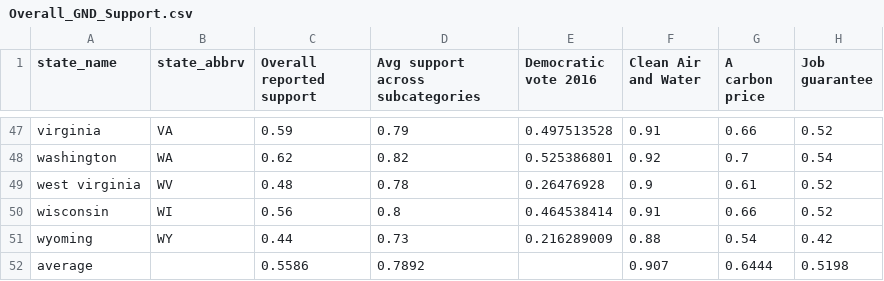
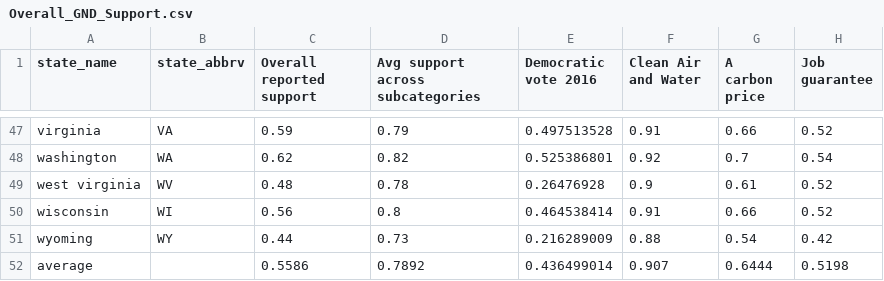
Before and after one commit to ruthwtalbot/ruthwtalbot.github.io, a CSV file: green-new-deal/Overall_GND_Support.csv, drawn as a sheet; only a part is shown, gaps mark what is left out; the diff names each change by its address in the sheet, - before the commit and + after, or states it on an @@ line.

Commit message:
Add average back in

```diff
--- a/green-new-deal/Overall_GND_Support.csv
+++ b/green-new-deal/Overall_GND_Support.csv
-E52 (Democratic vote 2016): (empty)
+E52 (Democratic vote 2016): 0.436499014
```
